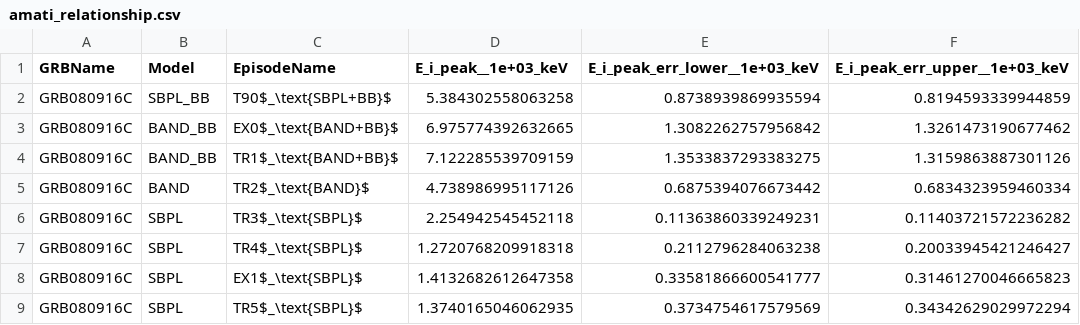
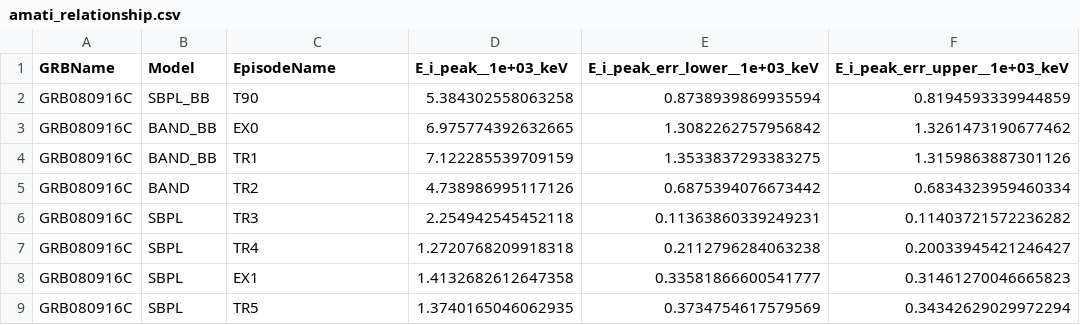
Before and after one commit to syedalimohsinbukhari/GRBResearch, a CSV file: codes-for-paper/amati_relationship/amati_relationship.csv, drawn as a sheet; only a part is shown; the diff names each change by its address in the sheet, - before the commit and + after, or states it on an @@ line.

```diff
--- a/codes-for-paper/amati_relationship/amati_relationship.csv
+++ b/codes-for-paper/amati_relationship/amati_relationship.csv
-C2 (EpisodeName): T90$_\text{SBPL+BB}$
+C2 (EpisodeName): T90
-C3 (EpisodeName): EX0$_\text{BAND+BB}$
+C3 (EpisodeName): EX0
-C4 (EpisodeName): TR1$_\text{BAND+BB}$
+C4 (EpisodeName): TR1
-C5 (EpisodeName): TR2$_\text{BAND}$
+C5 (EpisodeName): TR2
-C6 (EpisodeName): TR3$_\text{SBPL}$
+C6 (EpisodeName): TR3
-C7 (EpisodeName): TR4$_\text{SBPL}$
+C7 (EpisodeName): TR4
-C8 (EpisodeName): EX1$_\text{SBPL}$
+C8 (EpisodeName): EX1
-C9 (EpisodeName): TR5$_\text{SBPL}$
+C9 (EpisodeName): TR5
```
Also changed, not shown: codes-for-paper/seed_table.csv, 11 other files.
